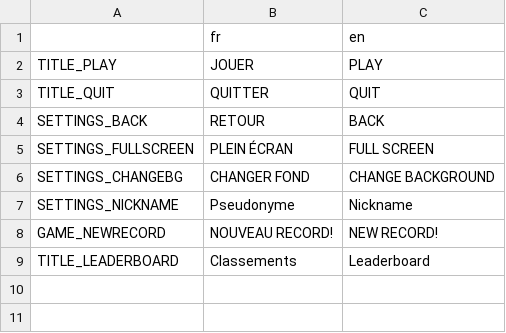
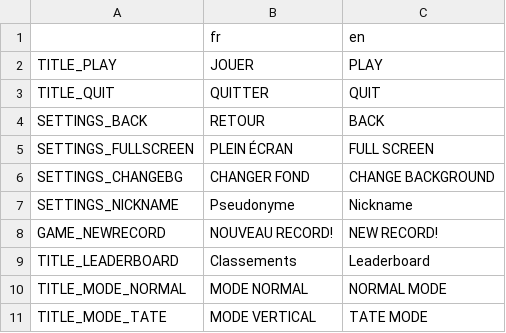
Before and after one commit to djalexkidd/ping-blast, a CSV file: translation/locale.csv, drawn as a sheet; the diff names each change by its address in the sheet, - before the commit and + after, or states it on an @@ line.

Commit message:
Tate Mode

```diff
--- a/translation/locale.csv
+++ b/translation/locale.csv
+row 10: TITLE_MODE_NORMAL | MODE NORMAL | NORMAL MODE
+row 11: TITLE_MODE_TATE | MODE VERTICAL | TATE MODE
```
Also changed, not shown: 8 other files.
